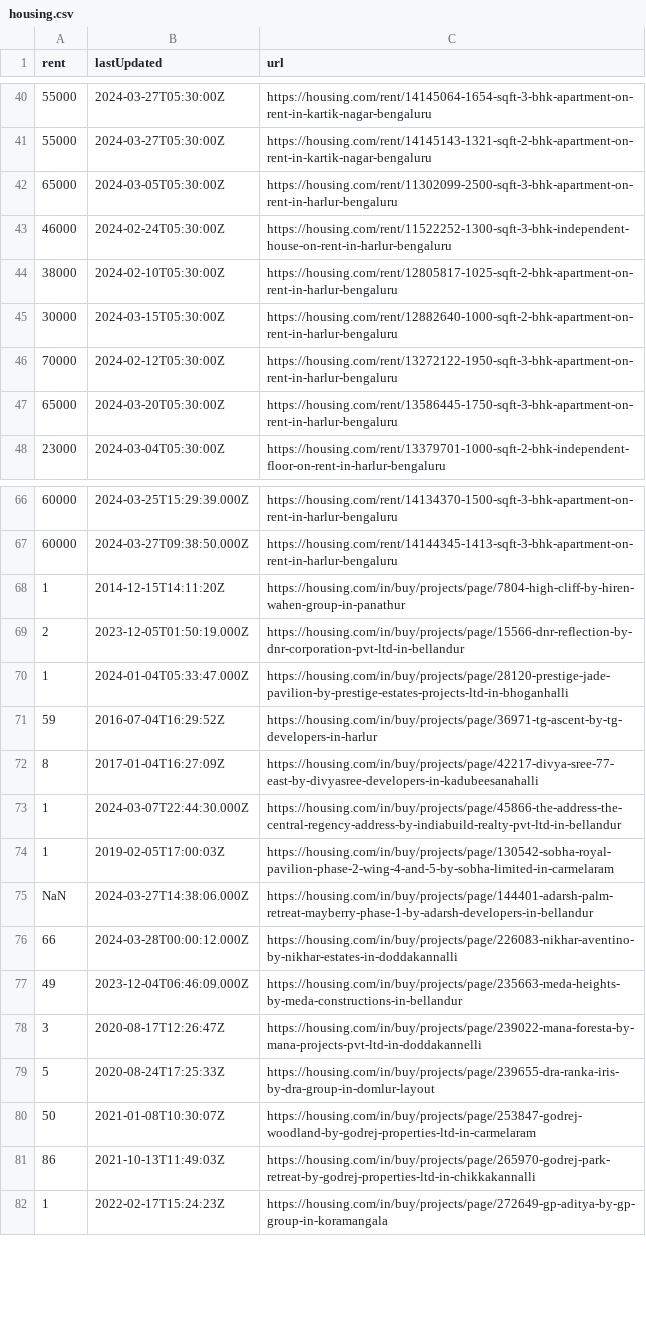
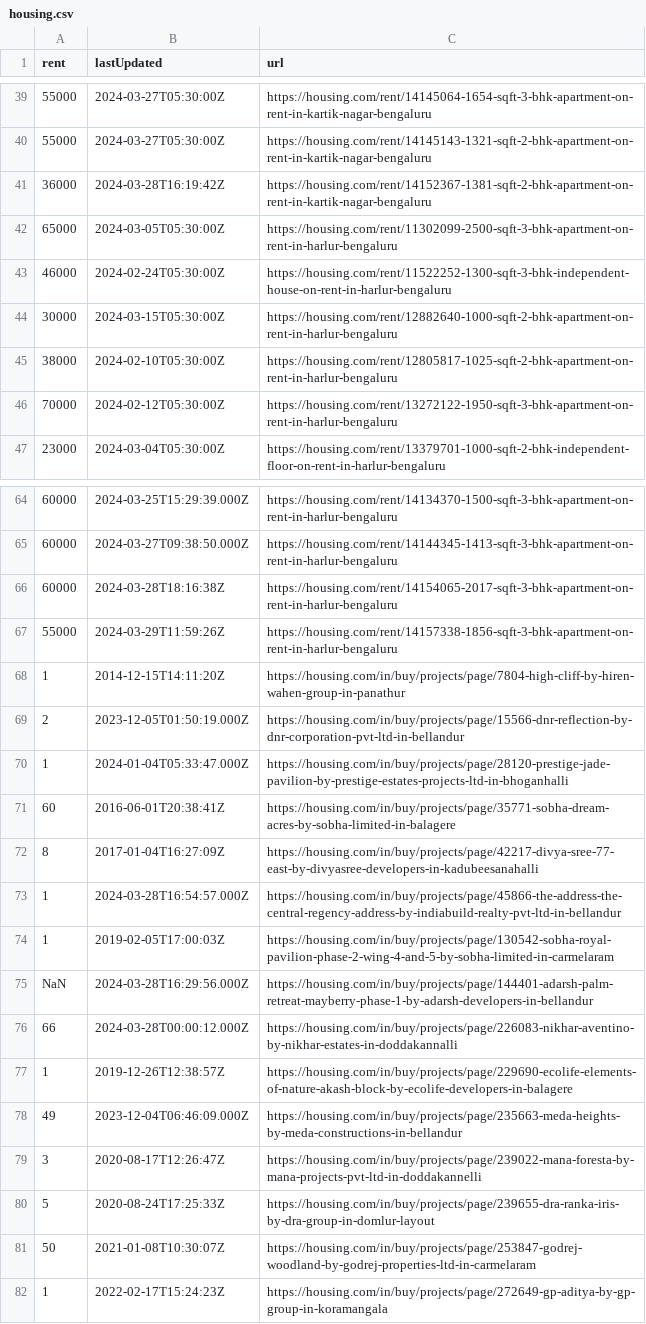
Before and after one commit to KShivendu/blr-societies, a CSV file: data/housing.csv, drawn as a sheet; only a part is shown, gaps mark what is left out; the diff covers the shown part only.

```diff
--- a/data/housing.csv
+++ b/data/housing.csv
@@ -41,8 +40,8 @@ rent, lastUpdated, url
 "55000","2024-03-27T05:30:00Z","https://housing.com/rent/14145143-1321-sqft-2-bhk-apartment-on-rent-in-kartik-nagar-bengaluru"
+"36000","2024-03-28T16:19:42Z","https://housing.com/rent/14152367-1381-sqft-2-bhk-apartment-on-rent-in-kartik-nagar-bengaluru"
 "65000","2024-03-05T05:30:00Z","https://housing.com/rent/11302099-2500-sqft-3-bhk-apartment-on-rent-in-harlur-bengaluru"
 "46000","2024-02-24T05:30:00Z","https://housing.com/rent/11522252-1300-sqft-3-bhk-independent-house-on-rent-in-harlur-bengaluru"
+"30000","2024-03-15T05:30:00Z","https://housing.com/rent/12882640-1000-sqft-2-bhk-apartment-on-rent-in-harlur-bengaluru"
 "38000","2024-02-10T05:30:00Z","https://housing.com/rent/12805817-1025-sqft-2-bhk-apartment-on-rent-in-harlur-bengaluru"
-"30000","2024-03-15T05:30:00Z","https://housing.com/rent/12882640-1000-sqft-2-bhk-apartment-on-rent-in-harlur-bengaluru"
 "70000","2024-02-12T05:30:00Z","https://housing.com/rent/13272122-1950-sqft-3-bhk-apartment-on-rent-in-harlur-bengaluru"
-"65000","2024-03-20T05:30:00Z","https://housing.com/rent/13586445-1750-sqft-3-bhk-apartment-on-rent-in-harlur-bengaluru"
 "23000","2024-03-04T05:30:00Z","https://housing.com/rent/13379701-1000-sqft-2-bhk-independent-floor-on-rent-in-harlur-bengaluru"
@@ -67,2 +65,4 @@ rent, lastUpdated, url
 "60000","2024-03-27T09:38:50.000Z","https://housing.com/rent/14144345-1413-sqft-3-bhk-apartment-on-rent-in-harlur-bengaluru"
+"60000","2024-03-28T18:16:38Z","https://housing.com/rent/14154065-2017-sqft-3-bhk-apartment-on-rent-in-harlur-bengaluru"
+"55000","2024-03-29T11:59:26Z","https://housing.com/rent/14157338-1856-sqft-3-bhk-apartment-on-rent-in-harlur-bengaluru"
 "1","2014-12-15T14:11:20Z","https://housing.com/in/buy/projects/page/7804-high-cliff-by-hiren-wahen-group-in-panathur"
@@ -70,8 +70,9 @@ rent, lastUpdated, url
 "1","2024-01-04T05:33:47.000Z","https://housing.com/in/buy/projects/page/28120-prestige-jade-pavilion-by-prestige-estates-projects-ltd-in-bhoganhalli"
-"59","2016-07-04T16:29:52Z","https://housing.com/in/buy/projects/page/36971-tg-ascent-by-tg-developers-in-harlur"
+"60","2016-06-01T20:38:41Z","https://housing.com/in/buy/projects/page/35771-sobha-dream-acres-by-sobha-limited-in-balagere"
 "8","2017-01-04T16:27:09Z","https://housing.com/in/buy/projects/page/42217-divya-sree-77-east-by-divyasree-developers-in-kadubeesanahalli"
-"1","2024-03-07T22:44:30.000Z","https://housing.com/in/buy/projects/page/45866-the-address-the-central-regency-address-by-indiabuild-realty-pvt-ltd-in-bellandur"
+"1","2024-03-28T16:54:57.000Z","https://housing.com/in/buy/projects/page/45866-the-address-the-central-regency-address-by-indiabuild-realty-pvt-ltd-in-bellandur"
 "1","2019-02-05T17:00:03Z","https://housing.com/in/buy/projects/page/130542-sobha-royal-pavilion-phase-2-wing-4-and-5-by-sobha-limited-in-carmelaram"
-"NaN","2024-03-27T14:38:06.000Z","https://housing.com/in/buy/projects/page/144401-adarsh-palm-retreat-mayberry-phase-1-by-adarsh-developers-in-bellandur"
+"NaN","2024-03-28T16:29:56.000Z","https://housing.com/in/buy/projects/page/144401-adarsh-palm-retreat-mayberry-phase-1-by-adarsh-developers-in-bellandur"
 "66","2024-03-28T00:00:12.000Z","https://housing.com/in/buy/projects/page/226083-nikhar-aventino-by-nikhar-estates-in-doddakannalli"
+"1","2019-12-26T12:38:57Z","https://housing.com/in/buy/projects/page/229690-ecolife-elements-of-nature-akash-block-by-ecolife-developers-in-balagere"
 "49","2023-12-04T06:46:09.000Z","https://housing.com/in/buy/projects/page/235663-meda-heights-by-meda-constructions-in-bellandur"
@@ -80,3 +81,2 @@ rent, lastUpdated, url
 "50","2021-01-08T10:30:07Z","https://housing.com/in/buy/projects/page/253847-godrej-woodland-by-godrej-properties-ltd-in-carmelaram"
-"86","2021-10-13T11:49:03Z","https://housing.com/in/buy/projects/page/265970-godrej-park-retreat-by-godrej-properties-ltd-in-chikkakannalli"
 "1","2022-02-17T15:24:23Z","https://housing.com/in/buy/projects/page/272649-gp-aditya-by-gp-group-in-koramangala"
```
Also changed, not shown: 1 added row, 2 removed rows, 1 moved row and 4 edited cells elsewhere in this file.
